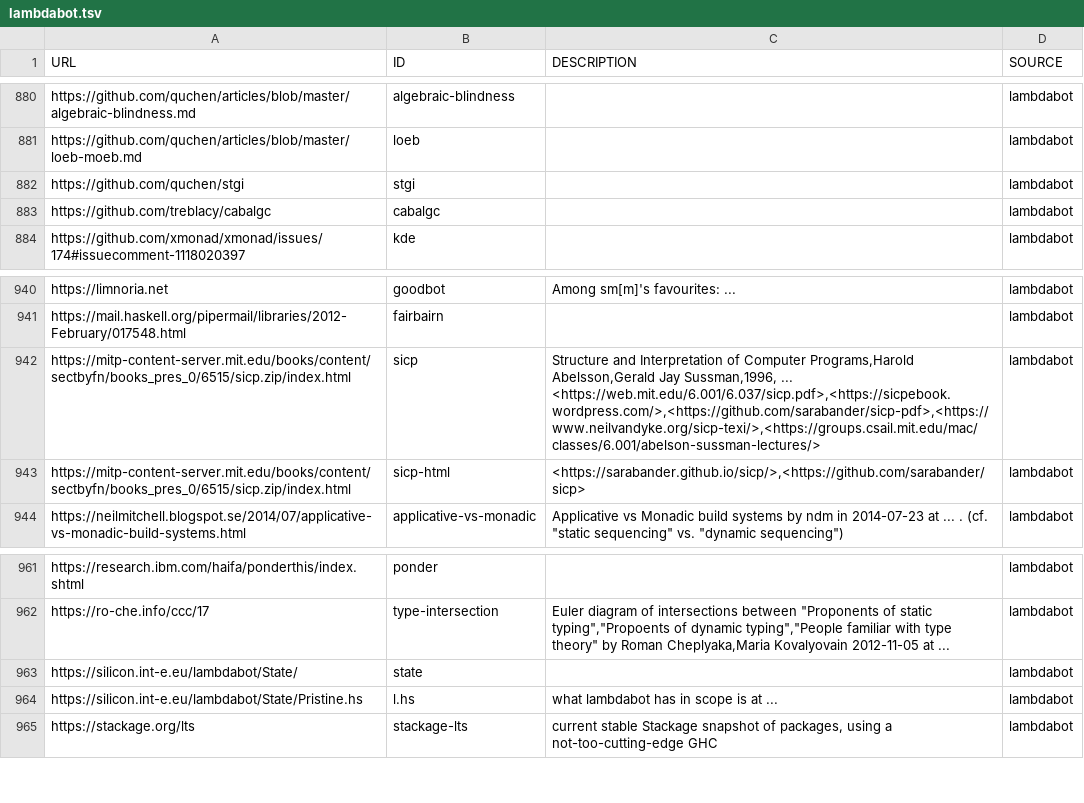
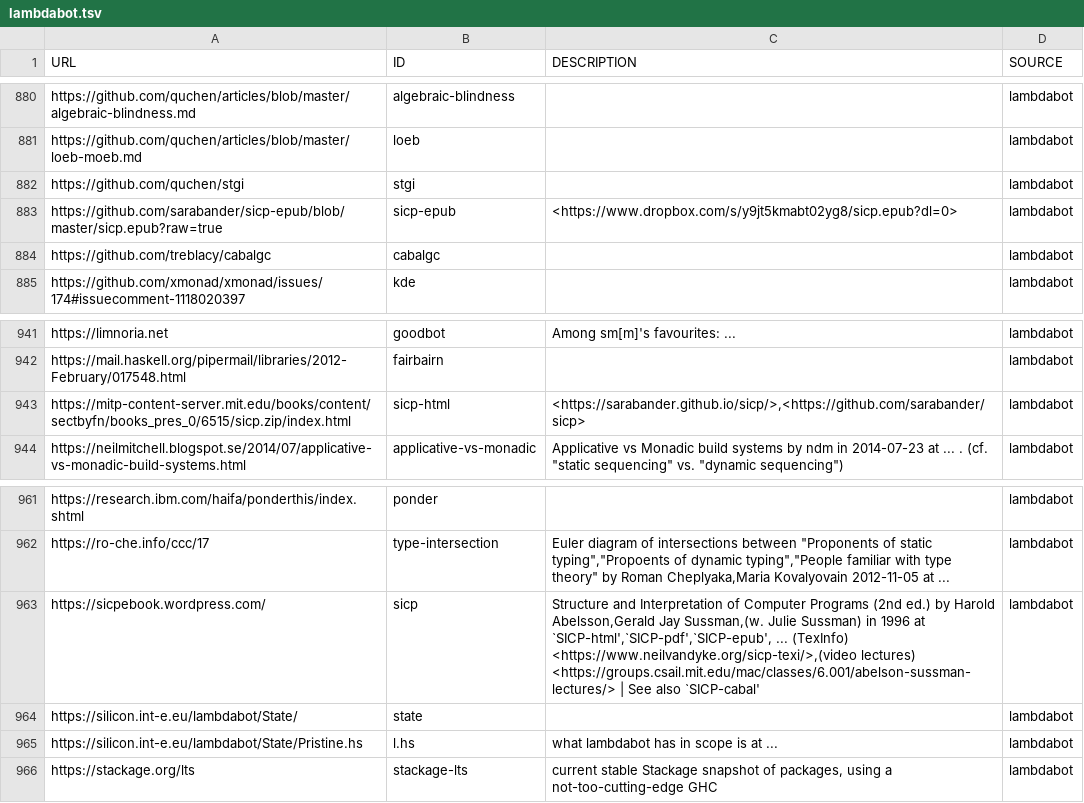
Before and after one commit to simonmichael/haskell-links-data, a TSV file: lambdabot.tsv, drawn as a sheet; only a part is shown, gaps mark what is left out; removed rows and columns are numbered as before the commit, all else as after; the diff names each change by its address in the sheet, - before the commit and + after, or states it on an @@ line.

Commit message:
update lambdabot

```diff
--- a/lambdabot.tsv
+++ b/lambdabot.tsv
+row 883: https://github.com/sarabander/sicp-epub/blob/master/sicp.epub?raw=true | sicp-epub | <https://www.dropbox.com/s/y9jt5kmabt02yg8/sicp.epub?dl=0> | lambdabot
-row 942: https://mitp-content-server.mit.edu/books/content/sectbyfn/books_pres_0/6515/sicp.zip/index.html | sicp | Structure and Interpretation of Computer Programs,Harold Abelsson,Gerald Jay Sussman,1996, ... <https://web.mit.edu/6.001/6.037/sicp.pdf>,<https://sicpebook.wordpress.com/>,<https://github.com/sarabander/sicp-pdf>,<https://www.neilvandyke.org/sicp-texi/>,<https://groups.csail.mit.edu/mac/classes/6.001/abelson-sussman-lectures/> | lambdabot
+row 963: https://sicpebook.wordpress.com/ | sicp | Structure and Interpretation of Computer Programs (2nd ed.) by Harold Abelsson,Gerald Jay Sussman,(w. Julie Sussman) in 1996 at `SICP-html',`SICP-pdf',`SICP-epub', ... (TexInfo) <https://www.neilvandyke.org/sicp-texi/>,(video lectures) <https://groups.csail.mit.edu/mac/classes/6.001/abelson-sussman-lectures/> | See also `SICP-cabal' | lambdabot
```
